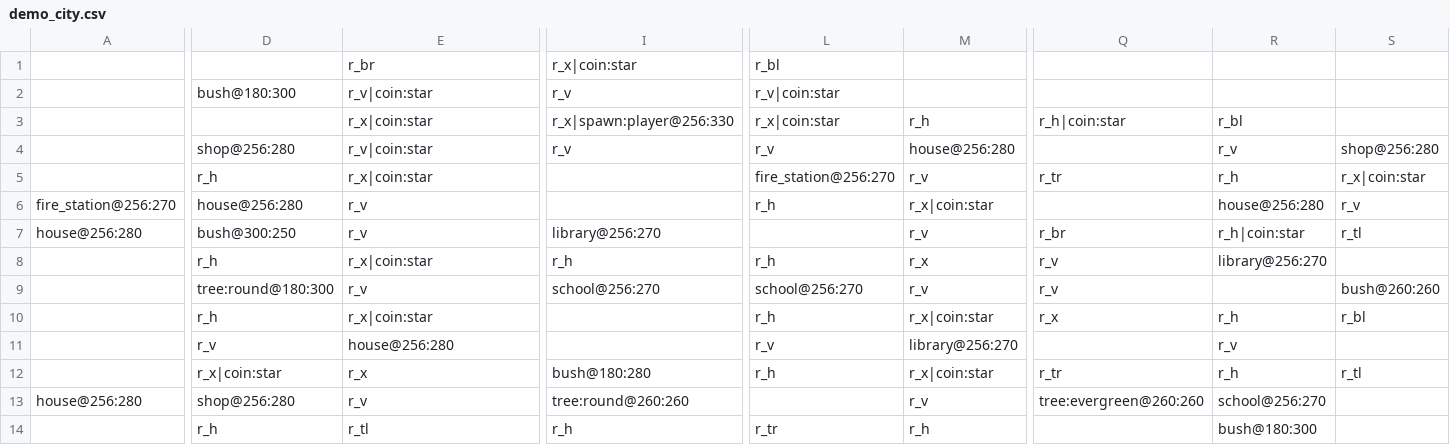
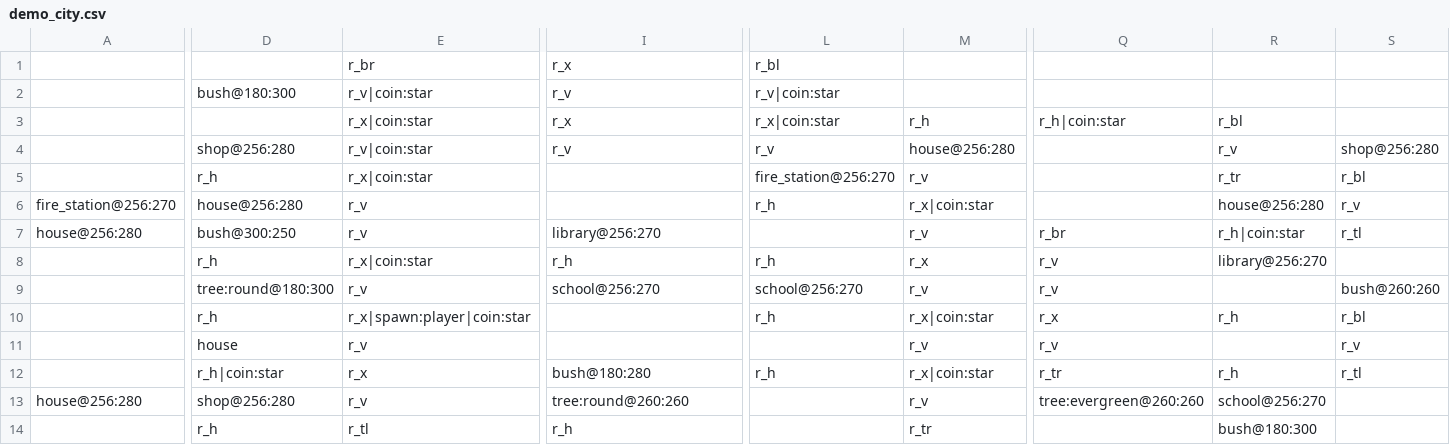
Before and after one commit to JhottMaster/steering-wheel-game, a CSV file: controller_game/assets/cities/demo_city.csv, drawn as a sheet; only a part is shown, gaps mark what is left out; removed rows and columns are numbered as before the commit, all else as after; rows hold the shown columns only; the diff covers the shown part only; the diff names each change by its address in the sheet, - before the commit and + after, or states it on an @@ line.

Commit message:
Refine city layout and editor display

```diff
--- a/controller_game/assets/cities/demo_city.csv
+++ b/controller_game/assets/cities/demo_city.csv
-I1: r_x|coin:star
+I1: r_x
-I3: r_x|spawn:player@256:330
+I3: r_x
-Q5: r_tr
+Q5: (empty)
-R5: r_h
+R5: r_tr
-S5: r_x|coin:star
+S5: r_bl
-E10: r_x|coin:star
+E10: r_x|spawn:player|coin:star
-row 11:  | r_v | house@256:280 |  | r_v | library@256:270 |  | r_v
+row 11:  | house | r_v |  |  | r_v | r_v |  | r_v
-D12: r_x|coin:star
+D12: r_h|coin:star
-L14: r_tr
+L14: (empty)
-M14: r_h
+M14: r_tr
```
Also changed, not shown: 1 edited cell elsewhere in this file, 2 other files.
